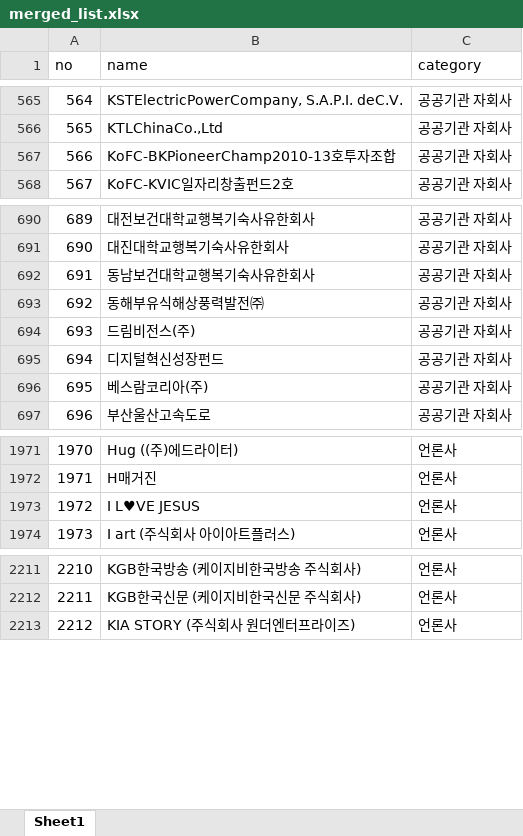
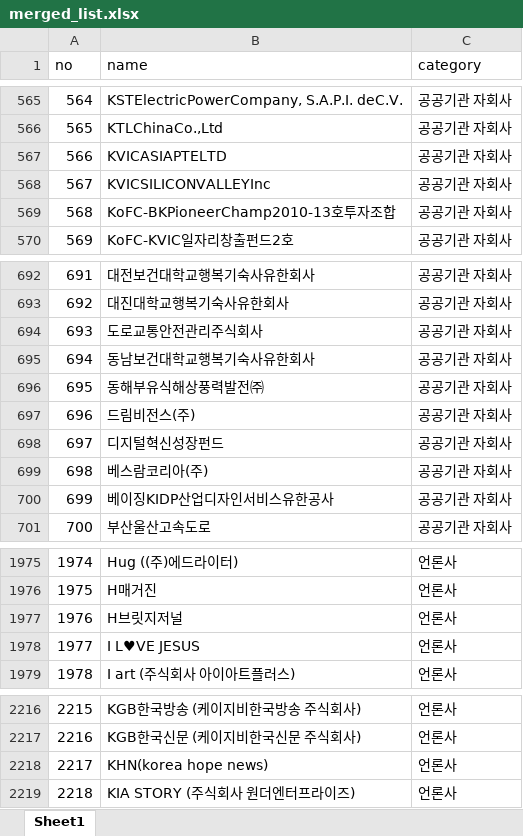
Before and after one commit to junjunating/po-search, an Excel workbook: docs/download/merged_list.xlsx, sheet Sheet1, drawn as a sheet; only a part is shown, gaps mark what is left out; values as stored, in another font and other column widths than the file's, no borders; addresses are those after the commit; the diff covers the shown part only; the diff names each change by its address in the sheet, - before the commit and + after, or states it on an @@ line.

```diff
--- a/docs/download/merged_list.xlsx (sheet Sheet1)
+++ b/docs/download/merged_list.xlsx (sheet Sheet1)
+row 567: 566 | KVICASIAPTELTD | 공공기관 자회사
+row 568: 567 | KVICSILICONVALLEYInc | 공공기관 자회사
@@ column A (no) renumbered from row 569 down @@
+row 694: 693 | 도로교통안전관리주식회사 | 공공기관 자회사
+row 700: 699 | 베이징KIDP산업디자인서비스유한공사 | 공공기관 자회사
+row 1977: 1976 | H브릿지저널 | 언론사
+row 2218: 2217 | KHN(korea hope news) | 언론사
```
Also changed, not shown: 4 added rows and 2 removed rows elsewhere in this sheet, output/public_agency_subsidiaries.xlsx, output/subsidiary_validation_report.xlsx, 5 other files.
